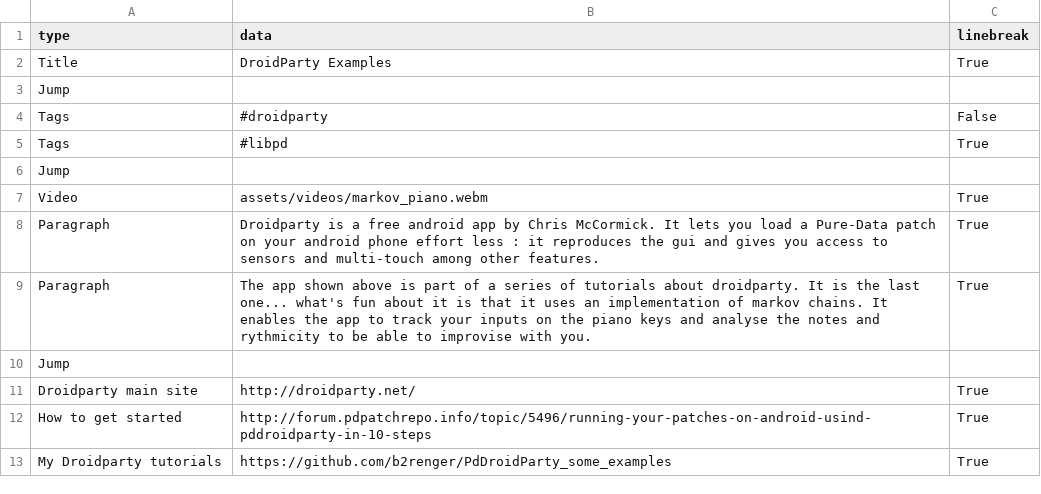
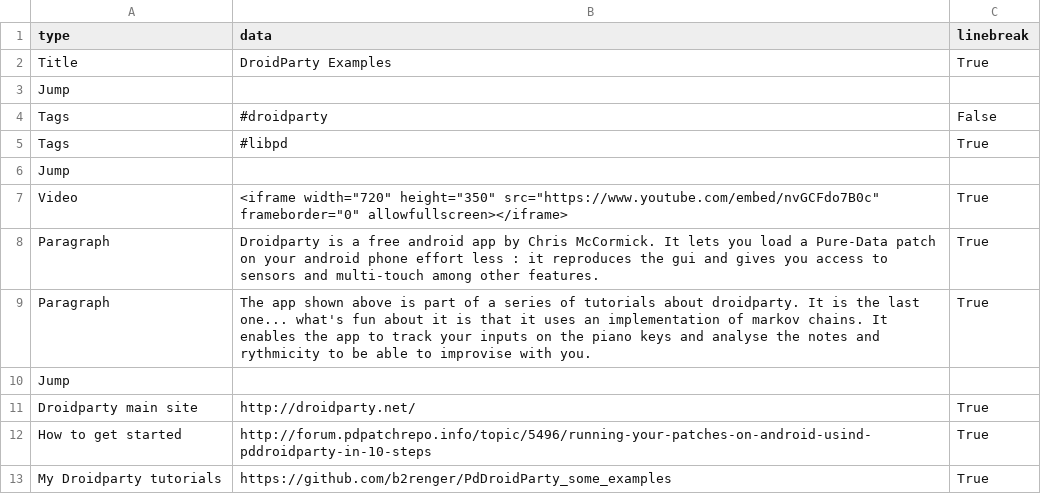
Before and after one commit to b2renger/b2renger.github.io, a CSV file: pages/droidparty_tuto.csv, drawn as a sheet.

```diff
--- a/pages/droidparty_tuto.csv
+++ b/pages/droidparty_tuto.csv
@@ -6,3 +6,3 @@ Tags, #libpd, True,
 Jump, , ,
-Video,assets/videos/markov_piano.webm,True,
+Video,<iframe width="720" height="350" src="https://www.youtube.com/embed/nvGCFdo7B0c" frameborder="0" allowfullscreen></iframe>,True,
 Paragraph, Droidparty is a free android app by Chris McCormick. It lets you load a Pure-Data patch on your android phone effort less : it reproduces the gui and gives you access to sensors and multi-touch among other features.,True,
```
Also changed, not shown: pages/blends_n_shaders.csv, pages/musicbox3d.csv, 12 other files.
